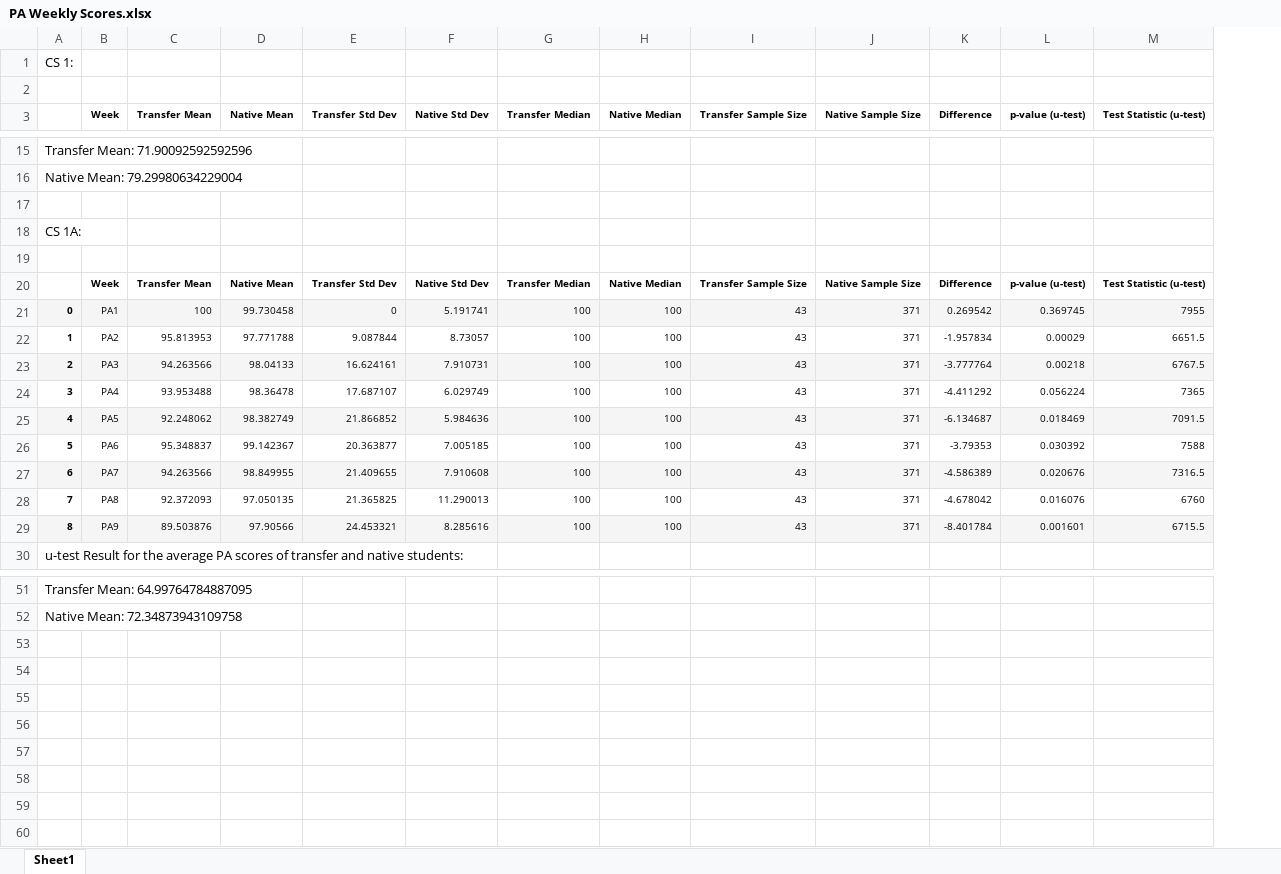
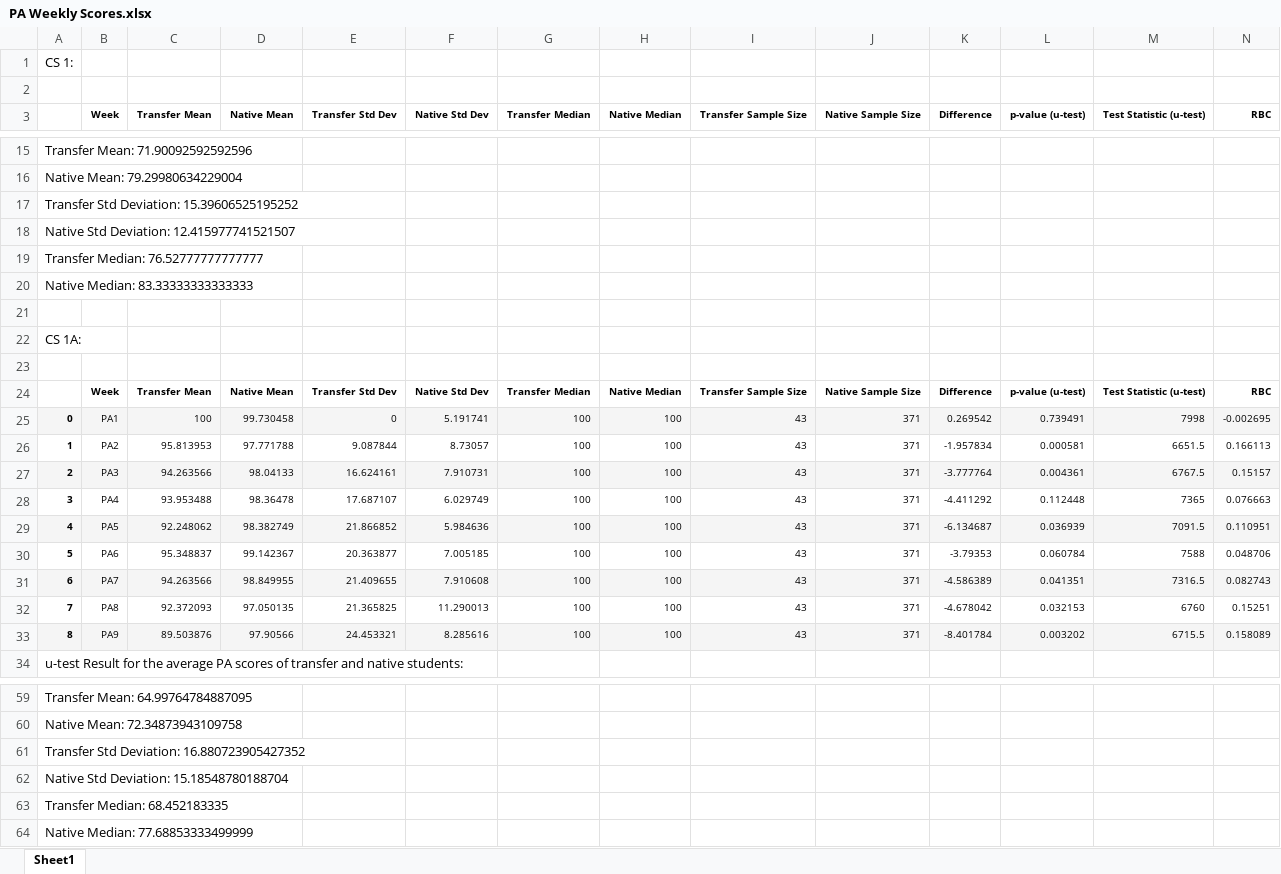
Before and after one commit to navinamahesh/Python-research-prep, an Excel workbook: RQ2/PA Weekly Scores.xlsx, sheet Sheet1, drawn as a sheet; only a part is shown, gaps mark what is left out; values as stored, in another font and other column widths than the file's, no borders; addresses are those after the commit; the diff covers the shown part only; the diff names each change by its address in the sheet, - before the commit and + after, or states it on an @@ line.

Commit message:
p-Values and RBC updated

```diff
--- a/RQ2/PA Weekly Scores.xlsx (sheet Sheet1)
+++ b/RQ2/PA Weekly Scores.xlsx (sheet Sheet1)
+column N (RBC), rows 24-33: RBC | -0.002695 | 0.166113 | 0.15157 | 0.076663 | 0.110951 | 0.048706 | 0.082743 | 0.15251 | 0.158089
+row 17: Transfer Std Deviation: 15.39606525195252
+row 18: Native Std Deviation: 12.415977741521507
+row 19: Transfer Median: 76.52777777777777
+row 20: Native Median: 83.33333333333333
-L25 (p-value (u-test)): 0.369745
+L25 (p-value (u-test)): 0.739491
-M25 (Test Statistic (u-test)): 7955
+M25 (Test Statistic (u-test)): 7998
-L26 (p-value (u-test)): 0.00029
+L26 (p-value (u-test)): 0.000581
-L27 (p-value (u-test)): 0.00218
+L27 (p-value (u-test)): 0.004361
-L28 (p-value (u-test)): 0.056224
+L28 (p-value (u-test)): 0.112448
-L29 (p-value (u-test)): 0.018469
+L29 (p-value (u-test)): 0.036939
-L30 (p-value (u-test)): 0.030392
+L30 (p-value (u-test)): 0.060784
-L31 (p-value (u-test)): 0.020676
+L31 (p-value (u-test)): 0.041351
-L32 (p-value (u-test)): 0.016076
+L32 (p-value (u-test)): 0.032153
-L33 (p-value (u-test)): 0.001601
+L33 (p-value (u-test)): 0.003202
+row 61: Transfer Std Deviation: 16.880723905427352
+row 62: Native Std Deviation: 15.18548780188704
+row 63: Transfer Median: 68.452183335
+row 64: Native Median: 77.68853333499999
```
Also changed, not shown: 4 added rows and 17 edited cells elsewhere in this sheet, RQ1/Data.xlsx, RQ2/Overall Data.xlsx, 5 other files.
